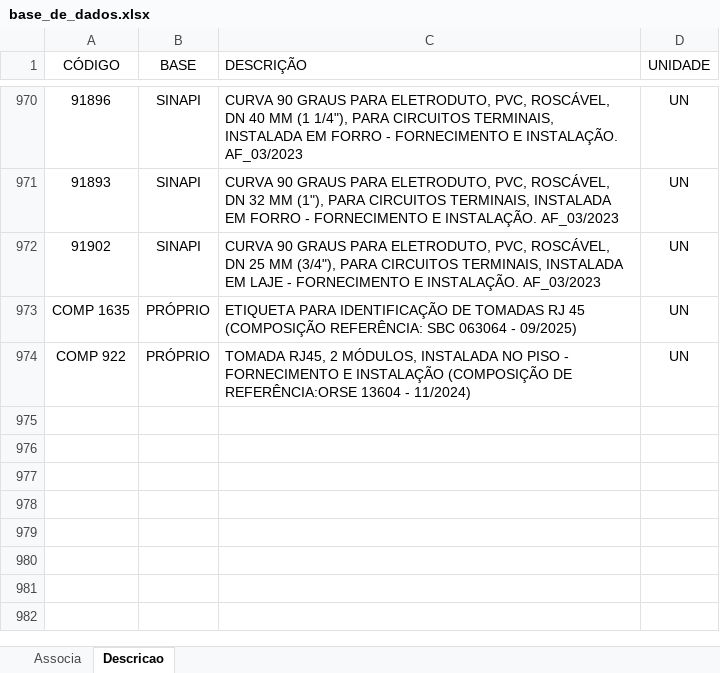
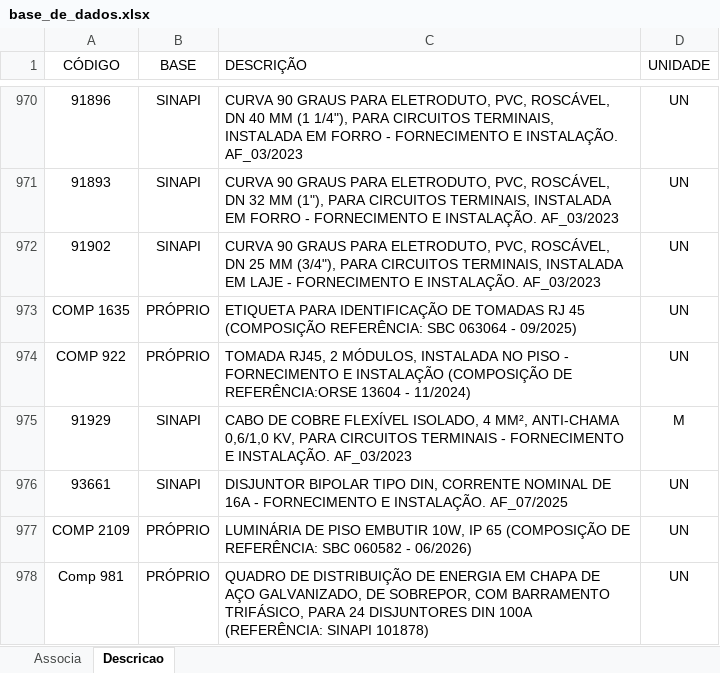
Before and after one commit to rodioegiufao/farmacia_janio, an Excel workbook: 3D/base_de_dados.xlsx, sheet Descricao, drawn as a sheet; only a part is shown, gaps mark what is left out; values as stored, in another font and other column widths than the file's, no borders; the diff names each change by its address in the sheet, - before the commit and + after, or states it on an @@ line.

Commit message:
Add files via upload

```diff
--- a/3D/base_de_dados.xlsx (sheet Descricao)
+++ b/3D/base_de_dados.xlsx (sheet Descricao)
+row 975: 91929 | SINAPI | CABO DE COBRE FLEXÍVEL ISOLADO, 4 MM², ANTI-CHAMA 0,6/1,0 KV, PARA CIRCUITOS TERMINAIS - FORNECIMENTO E INSTALAÇÃO. AF_03/2023 | M
+row 976: 93661 | SINAPI | DISJUNTOR BIPOLAR TIPO DIN, CORRENTE NOMINAL DE 16A - FORNECIMENTO E INSTALAÇÃO. AF_07/2025 | UN
+row 977: COMP 2109 | PRÓPRIO | LUMINÁRIA DE PISO EMBUTIR 10W, IP 65 (COMPOSIÇÃO DE REFERÊNCIA: SBC 060582 - 06/2026) | UN
+row 978: Comp 981 | PRÓPRIO | QUADRO DE DISTRIBUIÇÃO DE ENERGIA EM CHAPA DE AÇO GALVANIZADO, DE SOBREPOR, COM BARRAMENTO TRIFÁSICO, PARA 24 DISJUNTORES DIN 100A (REFERÊNCIA: SINAPI 101878) | UN
```
Also changed, not shown: sheet Associa.
